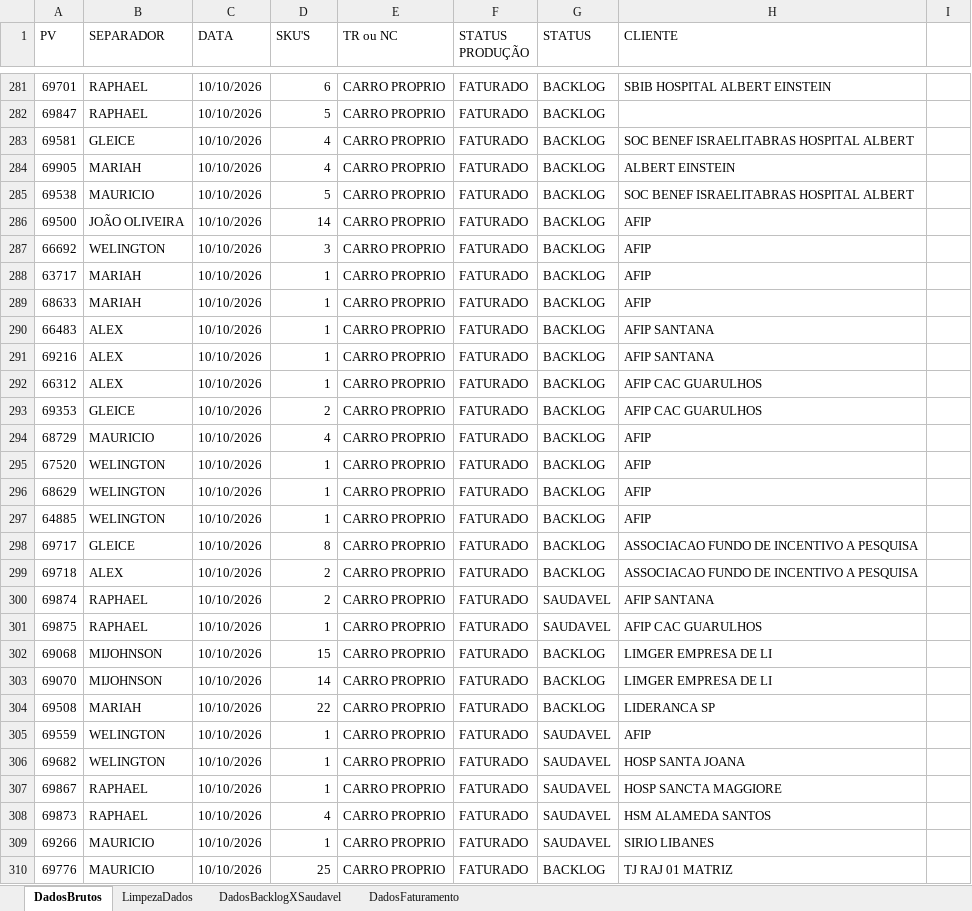
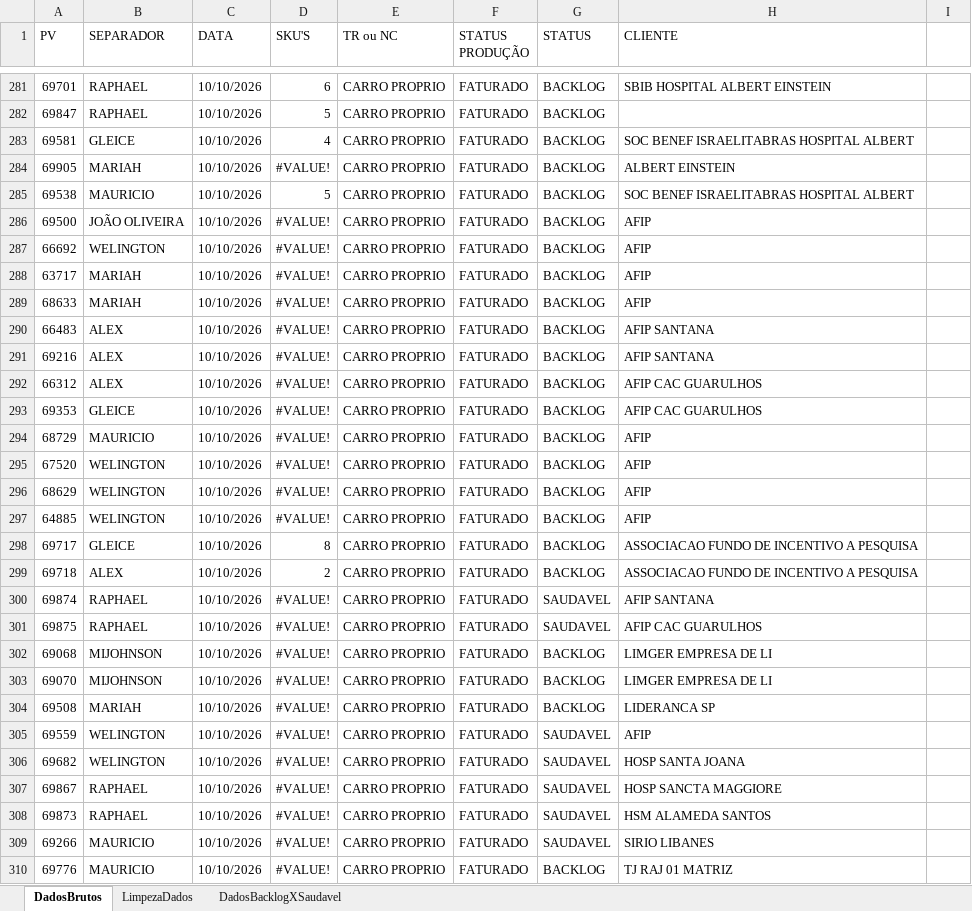
Before and after one commit to Retr00-Br/AcompanhamentoProducao, an Excel workbook: DadosProducao.xlsx, sheet DadosBrutos, drawn as a sheet; only a part is shown, gaps mark what is left out; values as stored, in another font and other column widths than the file's, no cell formats; conditional formats not drawn; the diff covers the shown part only; the diff names each change by its address in the sheet, - before the commit and + after, or states it on an @@ line.

```diff
--- a/DadosProducao.xlsx (sheet DadosBrutos)
+++ b/DadosProducao.xlsx (sheet DadosBrutos)
-sheet tab: DadosFaturamento
-D284 (SKU'S): 4
+D284 (SKU'S): #VALUE!
-D286 (SKU'S): 14
+D286 (SKU'S): #VALUE!
-D287 (SKU'S): 3
+D287 (SKU'S): #VALUE!
-D288:D292 (SKU'S): 1
+D288:D292 (SKU'S): #VALUE!
-D293 (SKU'S): 2
+D293 (SKU'S): #VALUE!
-D294 (SKU'S): 4
+D294 (SKU'S): #VALUE!
-D295:D297 (SKU'S): 1
+D295:D297 (SKU'S): #VALUE!
-D300 (SKU'S): 2
+D300 (SKU'S): #VALUE!
-D301 (SKU'S): 1
+D301 (SKU'S): #VALUE!
-D302 (SKU'S): 15
+D302 (SKU'S): #VALUE!
-D303 (SKU'S): 14
+D303 (SKU'S): #VALUE!
-D304 (SKU'S): 22
+D304 (SKU'S): #VALUE!
-D305:D307 (SKU'S): 1
+D305:D307 (SKU'S): #VALUE!
-D308 (SKU'S): 4
+D308 (SKU'S): #VALUE!
-D309 (SKU'S): 1
+D309 (SKU'S): #VALUE!
-D310 (SKU'S): 25
+D310 (SKU'S): #VALUE!
```
Also changed, not shown: 148 added rows and 526 edited cells elsewhere in this sheet, sheet DadosBacklogXSaudavel, sheet LimpezaDados, cell formats, DadosFaturamento.xlsx, DadosRomaneios.xlsx, 1 other file.
